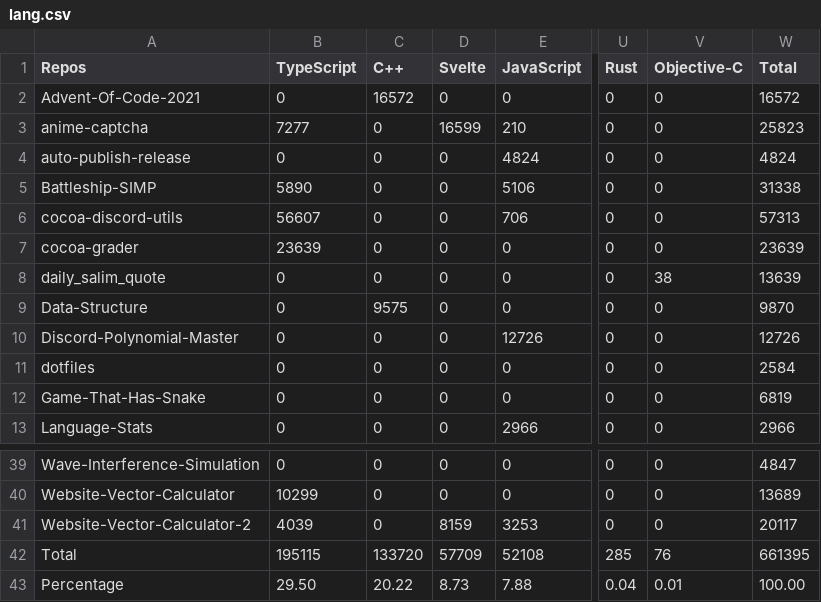
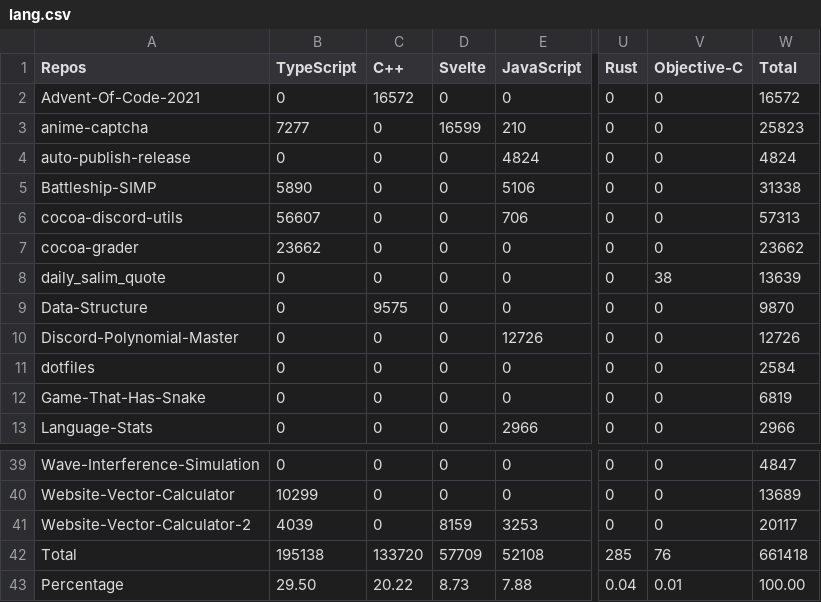
Before and after one commit to Leomotors/Auto-Language-Stats, a CSV file: example/lang.csv, drawn as a sheet; only a part is shown, gaps mark what is left out; the diff names each change by its address in the sheet, - before the commit and + after, or states it on an @@ line.

```diff
--- a/example/lang.csv
+++ b/example/lang.csv
-B7 (TypeScript): 23639
+B7 (TypeScript): 23662
-W7 (Total): 23639
+W7 (Total): 23662
-B42 (TypeScript): 195115
+B42 (TypeScript): 195138
-W42 (Total): 661395
+W42 (Total): 661418
```
Also changed, not shown: 1 other file.
